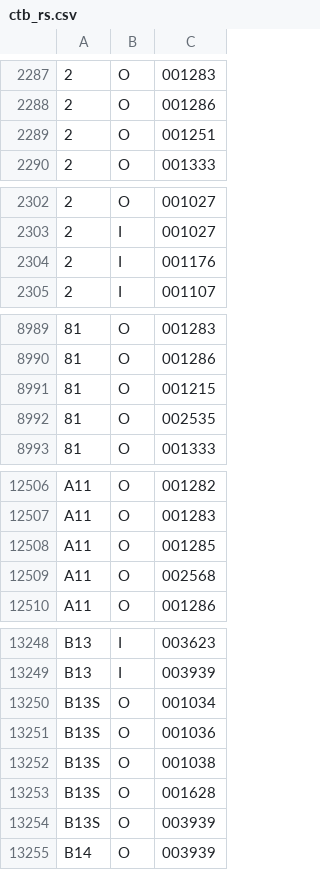
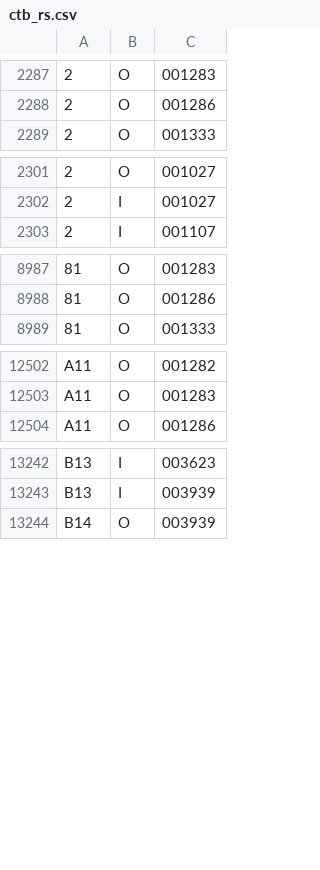
Before and after one commit to emils288/kmb-ctb-data, a CSV file: ctb_rs.csv, drawn as a sheet; only a part is shown, gaps mark what is left out.

Commit message:
NAS Auto Sync: ctb_rs.csv

```diff
--- a/ctb_rs.csv
+++ b/ctb_rs.csv
@@ -2288,3 +2288,2 @@
 2,O,001286
-2,O,001251
 2,O,001333
@@ -2303,3 +2302,2 @@
 2,I,001027
-2,I,001176
 2,I,001107
@@ -8990,4 +8988,2 @@
 81,O,001286
-81,O,001215
-81,O,002535
 81,O,001333
@@ -12507,4 +12503,2 @@ A11,O,001282
 A11,O,001283
-A11,O,001285
-A11,O,002568
 A11,O,001286
@@ -13249,7 +13243,2 @@ B13,I,003623
 B13,I,003939
-B13S,O,001034
-B13S,O,001036
-B13S,O,001038
-B13S,O,001628
-B13S,O,003939
 B14,O,003939
```
